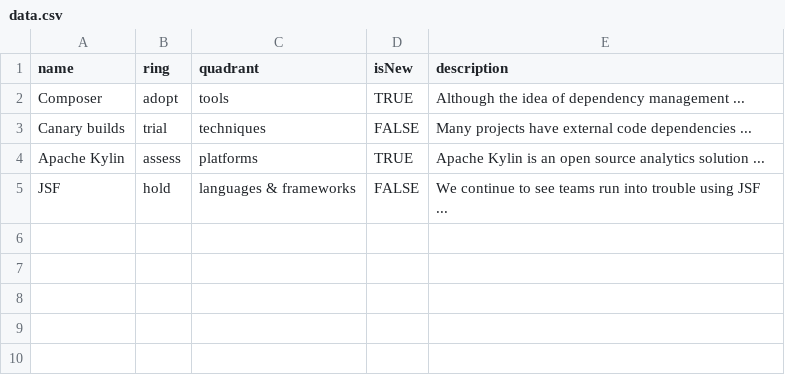
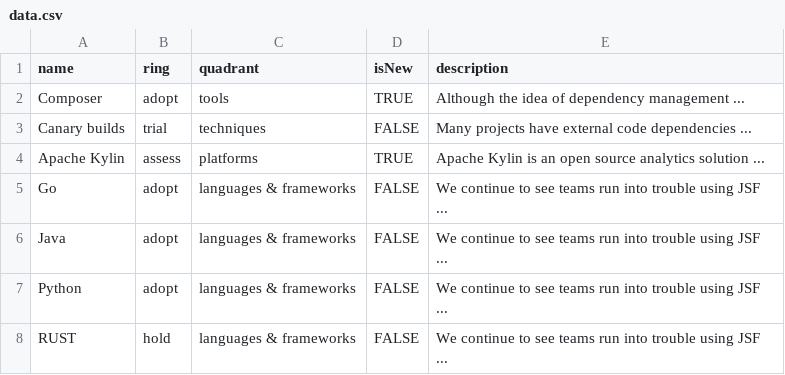
Before and after one commit to rogierlommers/techradar, a CSV file: data/data.csv, drawn as a sheet.

Commit message:
fix the bitch

```diff
--- a/data/data.csv
+++ b/data/data.csv
@@ -4,2 +4,5 @@ Canary builds,trial,techniques,FALSE,"Many projects have external code dependenc
 Apache Kylin,assess,platforms,TRUE,"Apache Kylin is an open source analytics solution ..."
-JSF,hold,languages & frameworks,FALSE,"We continue to see teams run into trouble using JSF ..."
+Go,adopt,languages & frameworks,FALSE,"We continue to see teams run into trouble using JSF ..."
+Java,adopt,languages & frameworks,FALSE,"We continue to see teams run into trouble using JSF ..."
+Python,adopt,languages & frameworks,FALSE,"We continue to see teams run into trouble using JSF ..."
+RUST,hold,languages & frameworks,FALSE,"We continue to see teams run into trouble using JSF ..."
```
